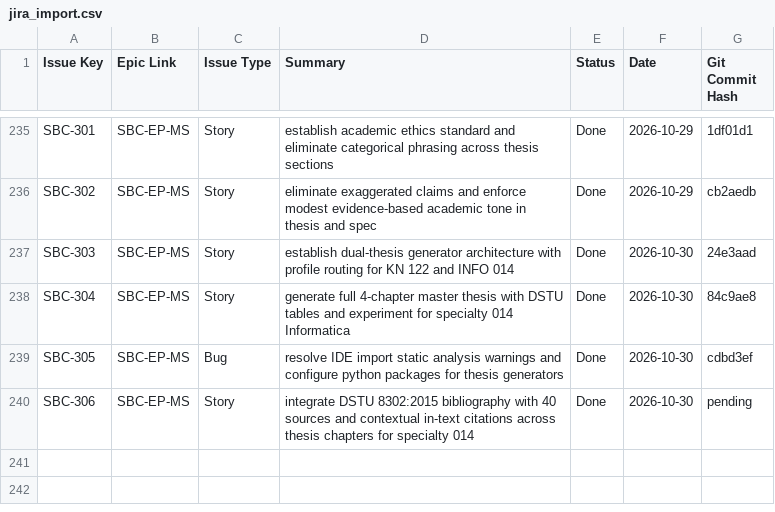
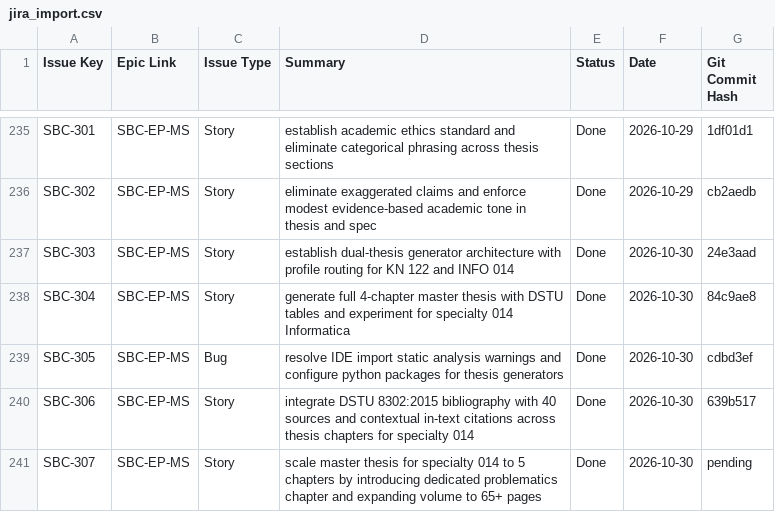
Before and after one commit to DmitryStetsenko/magisterts-smart-bkt-chain, a CSV file: docs/tasks/jira_import.csv, drawn as a sheet; only a part is shown, gaps mark what is left out.

Commit message:
[SBC-307][EP-MS] feat: scale master thesis for specialty 014 to 5 chapters by introducing dedicated problematics chapter and expanding volume to 65+ pages

```diff
--- a/docs/tasks/jira_import.csv
+++ b/docs/tasks/jira_import.csv
@@ -239,2 +239,3 @@ SBC-304,SBC-EP-MS,Story,"generate full 4-chapter master thesis with DSTU tables
 SBC-305,SBC-EP-MS,Bug,"resolve IDE import static analysis warnings and configure python packages for thesis generators",Done,2026-10-30,cdbd3ef
-SBC-306,SBC-EP-MS,Story,"integrate DSTU 8302:2015 bibliography with 40 sources and contextual in-text citations across thesis chapters for specialty 014",Done,2026-10-30,pending
+SBC-306,SBC-EP-MS,Story,"integrate DSTU 8302:2015 bibliography with 40 sources and contextual in-text citations across thesis chapters for specialty 014",Done,2026-10-30,639b517
+SBC-307,SBC-EP-MS,Story,"scale master thesis for specialty 014 to 5 chapters by introducing dedicated problematics chapter and expanding volume to 65+ pages",Done,2026-10-30,pending
```
Also changed, not shown: 17 other files.
